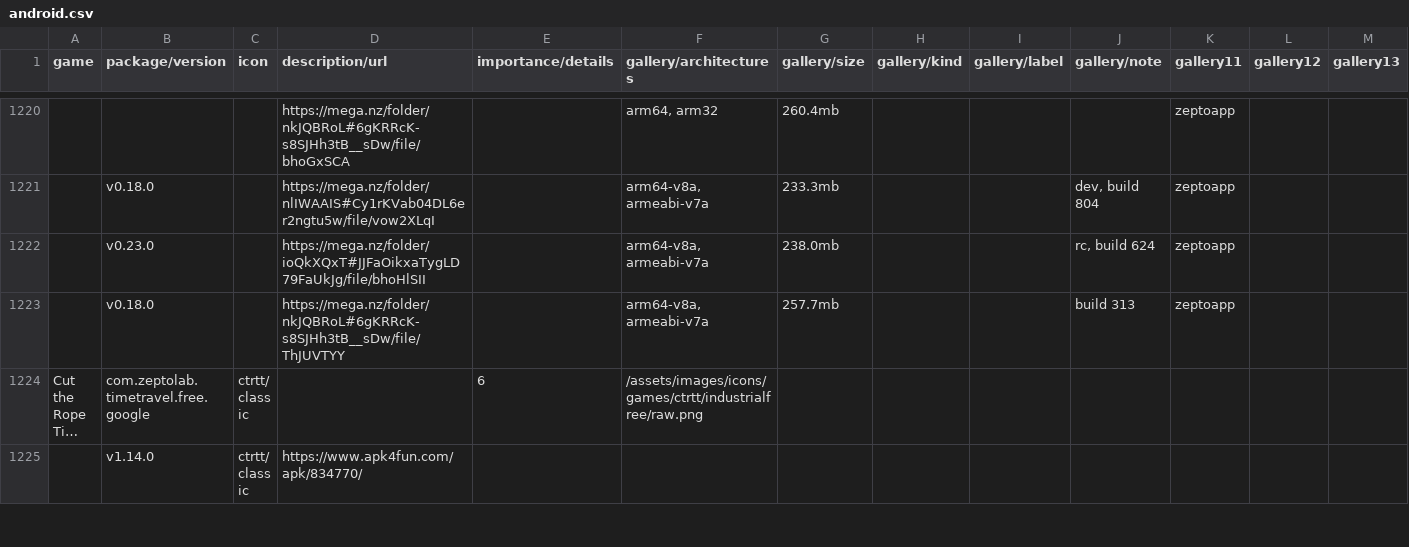
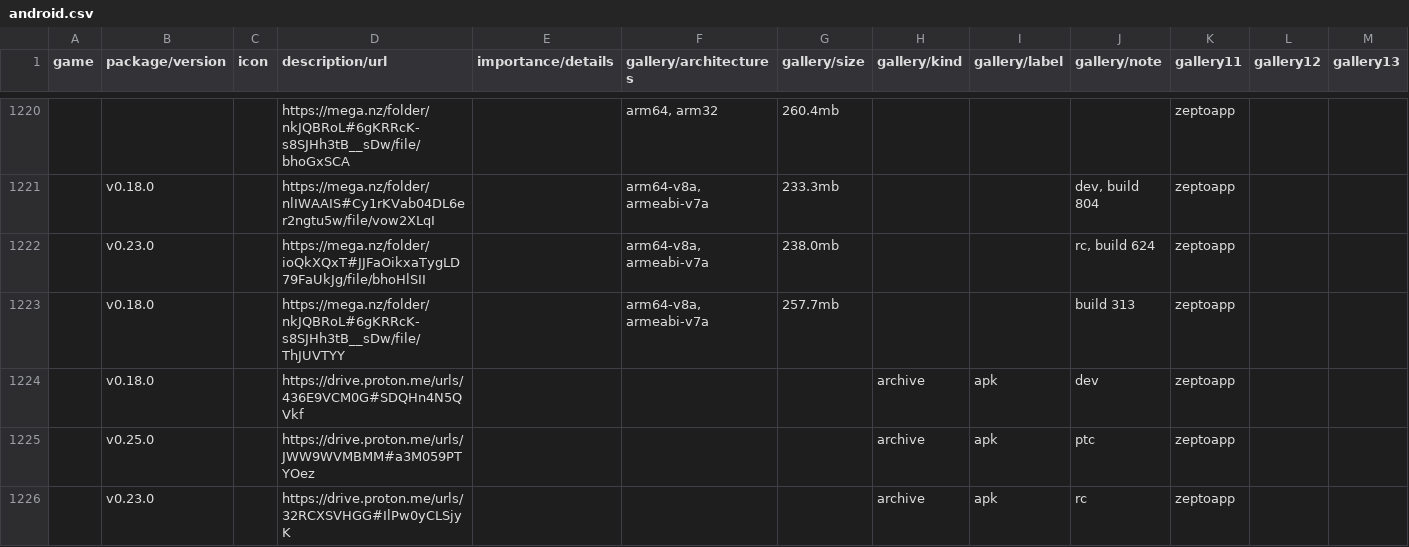
Before and after one commit to sogful/candies.monster, a CSV file: assets/static/data/versions/android.csv, drawn as a sheet; only a part is shown, gaps mark what is left out; the shorter side is filled out with more unchanged rows; long unchanged cells end in …; rows hold the shown columns only; the diff covers the shown part only; the diff names each change by its address in the sheet, - before the commit and + after, or states it on an @@ line.

Commit message:
feat(versions): add proton btn & mirrors, group zeptoapp links
see downloads.json for mega folder code stuff

```diff
--- a/assets/static/data/versions/android.csv
+++ b/assets/static/data/versions/android.csv
+row 1224:  | v0.18.0 |  | https://drive.proton.me/urls/436E9VCM0G#SDQHn4N5QVkf |  |  |  | archive | apk | dev | zeptoapp
+row 1225:  | v0.25.0 |  | https://drive.proton.me/urls/JWW9WVMBMM#a3M059PTYOez |  |  |  | archive | apk | ptc | zeptoapp
+row 1226:  | v0.23.0 |  | https://drive.proton.me/urls/32RCXSVHGG#IlPw0yCLSjyK |  |  |  | archive | apk | rc | zeptoapp
```
Also changed, not shown: 5 added rows elsewhere in this file, 4 other files.
